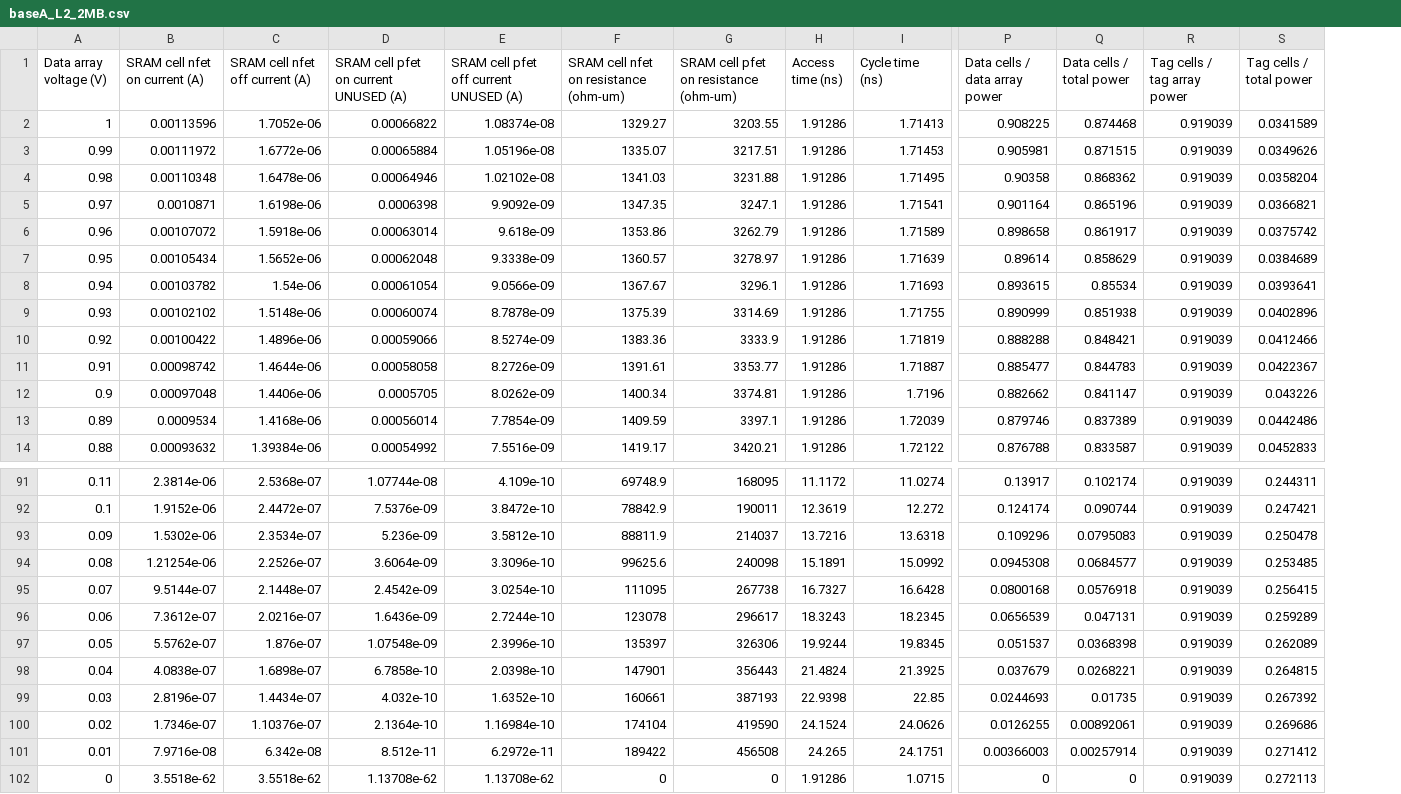
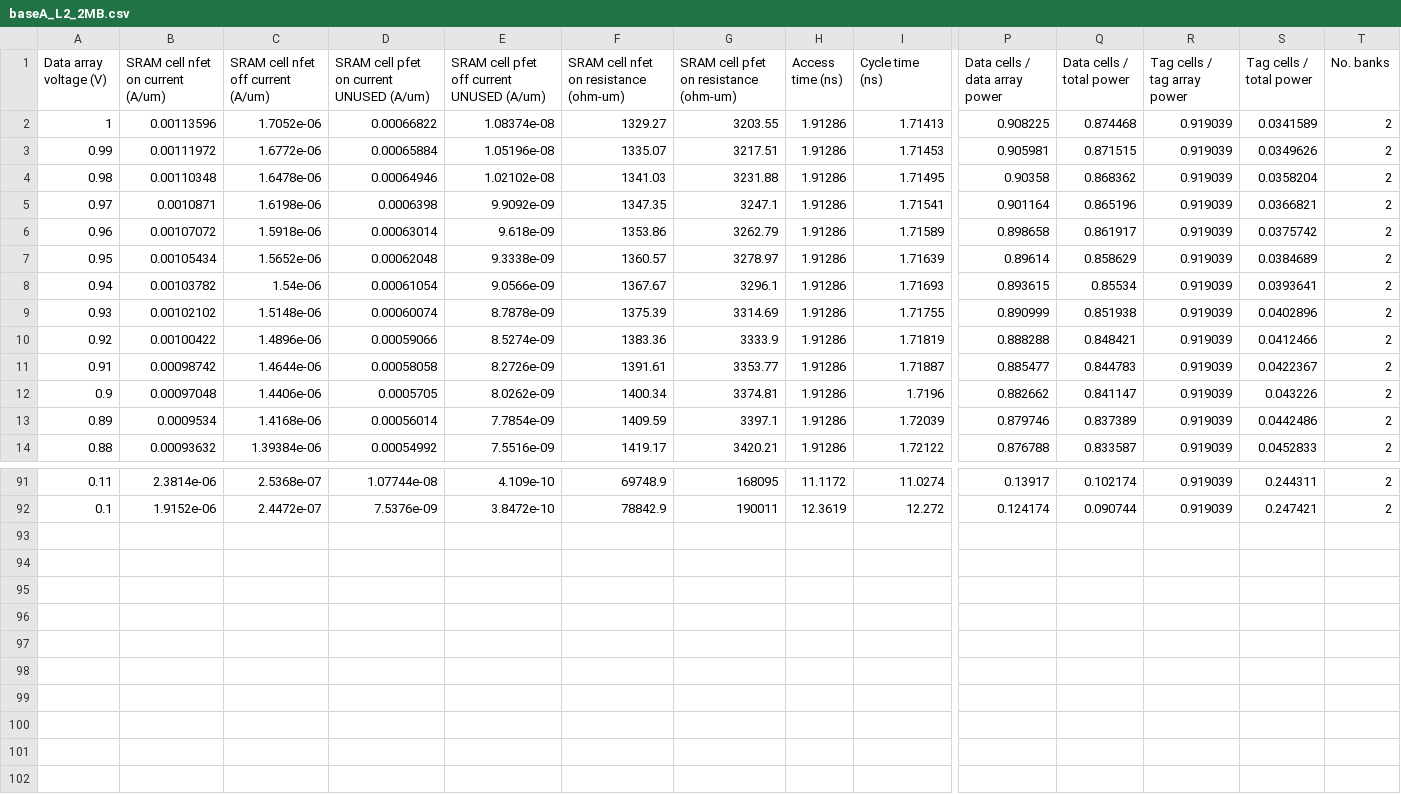
Before and after one commit to mgottscho/dpcs-cacti65, a CSV file: output/baseA_L2_2MB.csv, drawn as a sheet; only a part is shown, gaps mark what is left out; removed rows and columns are numbered as before the commit, all else as after; rows hold the shown columns only; the diff names each change by its address in the sheet, - before the commit and + after, or states it on an @@ line.

```diff
--- a/output/baseA_L2_2MB.csv
+++ b/output/baseA_L2_2MB.csv
+column T (No. banks), rows 2-14: all 2; rows 91-92: 2 | 2
-B1: SRAM cell nfet on current (A)
+B1: SRAM cell nfet on current (A/um)
-C1: SRAM cell nfet off current (A)
+C1: SRAM cell nfet off current (A/um)
-D1: SRAM cell pfet on current UNUSED (A)
+D1: SRAM cell pfet on current UNUSED (A/um)
-E1: SRAM cell pfet off current UNUSED (A)
+E1: SRAM cell pfet off current UNUSED (A/um)
-row 93: 0.09 | 1.5302e-06 | 2.3534e-07 | 5.236e-09 | 3.5812e-10 | 88811.9 | 214037 | 13.7216 | 13.6318 | 0.109296 | 0.0795083 | 0.919039 | 0.250478
-row 94: 0.08 | 1.21254e-06 | 2.2526e-07 | 3.6064e-09 | 3.3096e-10 | 99625.6 | 240098 | 15.1891 | 15.0992 | 0.0945308 | 0.0684577 | 0.919039 | 0.253485
-row 95: 0.07 | 9.5144e-07 | 2.1448e-07 | 2.4542e-09 | 3.0254e-10 | 111095 | 267738 | 16.7327 | 16.6428 | 0.0800168 | 0.0576918 | 0.919039 | 0.256415
-row 96: 0.06 | 7.3612e-07 | 2.0216e-07 | 1.6436e-09 | 2.7244e-10 | 123078 | 296617 | 18.3243 | 18.2345 | 0.0656539 | 0.047131 | 0.919039 | 0.259289
-row 97: 0.05 | 5.5762e-07 | 1.876e-07 | 1.07548e-09 | 2.3996e-10 | 135397 | 326306 | 19.9244 | 19.8345 | 0.051537 | 0.0368398 | 0.919039 | 0.262089
-row 98: 0.04 | 4.0838e-07 | 1.6898e-07 | 6.7858e-10 | 2.0398e-10 | 147901 | 356443 | 21.4824 | 21.3925 | 0.037679 | 0.0268221 | 0.919039 | 0.264815
-row 99: 0.03 | 2.8196e-07 | 1.4434e-07 | 4.032e-10 | 1.6352e-10 | 160661 | 387193 | 22.9398 | 22.85 | 0.0244693 | 0.01735 | 0.919039 | 0.267392
-row 100: 0.02 | 1.7346e-07 | 1.10376e-07 | 2.1364e-10 | 1.16984e-10 | 174104 | 419590 | 24.1524 | 24.0626 | 0.0126255 | 0.00892061 | 0.919039 | 0.269686
-row 101: 0.01 | 7.9716e-08 | 6.342e-08 | 8.512e-11 | 6.2972e-11 | 189422 | 456508 | 24.265 | 24.1751 | 0.00366003 | 0.00257914 | 0.919039 | 0.271412
-row 102: 0 | 3.5518e-62 | 3.5518e-62 | 1.13708e-62 | 1.13708e-62 | 0 | 0 | 1.91286 | 1.0715 | 0 | 0 | 0.919039 | 0.272113
```
Also changed, not shown: output/baseA_L1_64KB.csv, output/baseB_L1_256KB.csv, 14 other files.
